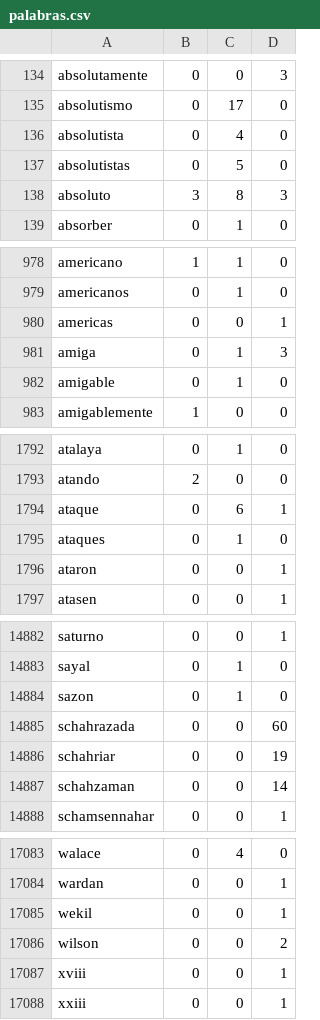
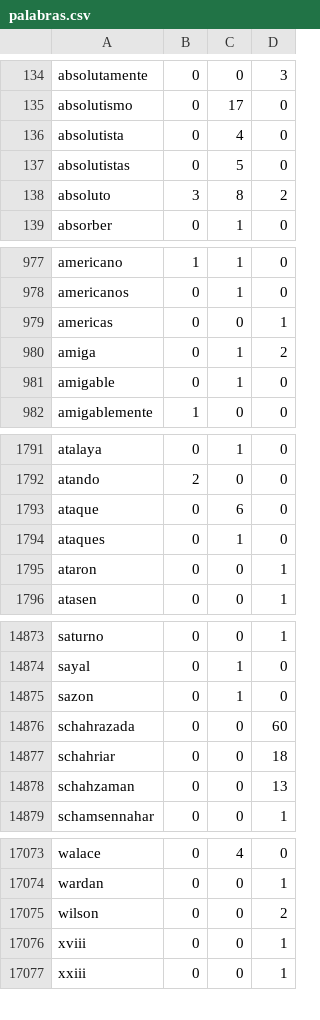
Before and after one commit to FedeBacelar/JaguarTp, a CSV file: palabras.csv, drawn as a sheet; only a part is shown, gaps mark what is left out; the diff covers the shown part only.

```diff
--- a/palabras.csv
+++ b/palabras.csv
@@ -137,3 +137,3 @@ absolutista,0,4,0
 absolutistas,0,5,0
-absoluto,3,8,3
+absoluto,3,8,2
 absorber,0,1,0
@@ -980,3 +979,3 @@ americanos,0,1,0
 americas,0,0,1
-amiga,0,1,3
+amiga,0,1,2
 amigable,0,1,0
@@ -1793,3 +1792,3 @@ atalaya,0,1,0
 atando,2,0,0
-ataque,0,6,1
+ataque,0,6,0
 ataques,0,1,0
@@ -14885,4 +14876,4 @@ sazon,0,1,0
 schahrazada,0,0,60
-schahriar,0,0,19
-schahzaman,0,0,14
+schahriar,0,0,18
+schahzaman,0,0,13
 schamsennahar,0,0,1
@@ -17084,3 +17074,2 @@ walace,0,4,0
 wardan,0,0,1
-wekil,0,0,1
 wilson,0,0,2
```
Also changed, not shown: 10 removed rows and 26 edited cells elsewhere in this file, 7 other files.
